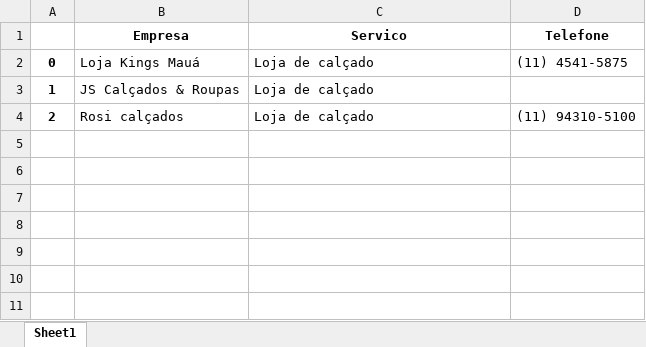
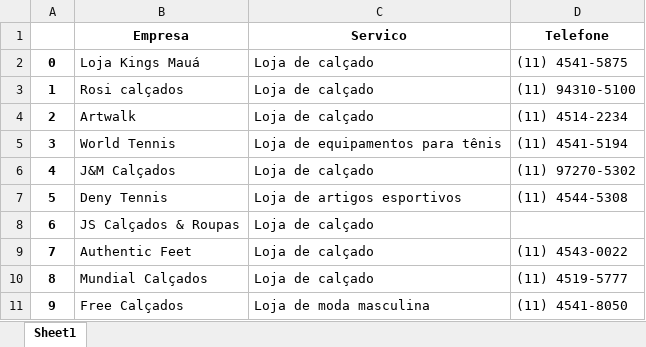
Before and after one commit to relicote/projetos_python, an Excel workbook: testeBot.xlsx, sheet Sheet1, drawn as a sheet; values as stored, in another font and other column widths than the file's, no borders; the diff names each change by its address in the sheet, - before the commit and + after, or states it on an @@ line.

```diff
--- a/testeBot.xlsx (sheet Sheet1)
+++ b/testeBot.xlsx (sheet Sheet1)
-B3 (Empresa): JS Calçados & Roupas
+B3 (Empresa): Rosi calçados
-D3 (Telefone): (empty)
+D3 (Telefone): (11) 94310-5100
-B4 (Empresa): Rosi calçados
+B4 (Empresa): Artwalk
-D4 (Telefone): (11) 94310-5100
+D4 (Telefone): (11) 4514-2234
+row 5: 3 | World Tennis | Loja de equipamentos para tênis | (11) 4541-5194
+row 6: 4 | J&M Calçados | Loja de calçado | (11) 97270-5302
+row 7: 5 | Deny Tennis | Loja de artigos esportivos | (11) 4544-5308
+row 8: 6 | JS Calçados & Roupas | Loja de calçado
+row 9: 7 | Authentic Feet | Loja de calçado | (11) 4543-0022
+row 10: 8 | Mundial Calçados | Loja de calçado | (11) 4519-5777
+row 11: 9 | Free Calçados | Loja de moda masculina | (11) 4541-8050
```
Also changed, not shown: 1 other file.
